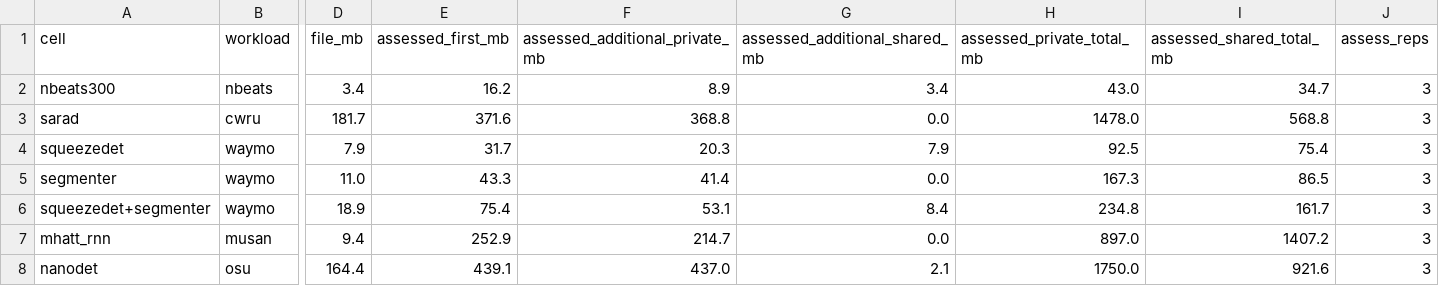
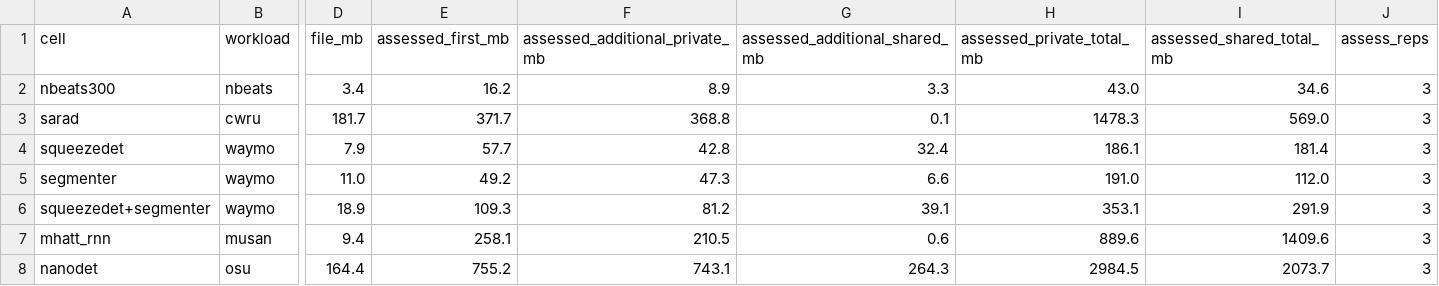
Before and after one commit to gaturchenko/nebulastream, a CSV file: scripts/benchmarking/figures/data/model_memory/model_memory.csv, drawn as a sheet; only a part is shown, gaps mark what is left out; the diff names each change by its address in the sheet, - before the commit and + after, or states it on an @@ line.

Commit message:
feat(scripts): update the model memory results to the invoking assessment

```diff
--- a/scripts/benchmarking/figures/data/model_memory/model_memory.csv
+++ b/scripts/benchmarking/figures/data/model_memory/model_memory.csv
-G2 (assessed_additional_shared_mb): 3.4
+G2 (assessed_additional_shared_mb): 3.3
-I2 (assessed_shared_total_mb): 34.7
+I2 (assessed_shared_total_mb): 34.6
-E3 (assessed_first_mb): 371.6
+E3 (assessed_first_mb): 371.7
-G3 (assessed_additional_shared_mb): 0.0
+G3 (assessed_additional_shared_mb): 0.1
-H3 (assessed_private_total_mb): 1478.0
+H3 (assessed_private_total_mb): 1478.3
-I3 (assessed_shared_total_mb): 568.8
+I3 (assessed_shared_total_mb): 569.0
-E4 (assessed_first_mb): 31.7
+E4 (assessed_first_mb): 57.7
-F4 (assessed_additional_private_mb): 20.3
+F4 (assessed_additional_private_mb): 42.8
-G4 (assessed_additional_shared_mb): 7.9
+G4 (assessed_additional_shared_mb): 32.4
-H4 (assessed_private_total_mb): 92.5
+H4 (assessed_private_total_mb): 186.1
-I4 (assessed_shared_total_mb): 75.4
+I4 (assessed_shared_total_mb): 181.4
-E5 (assessed_first_mb): 43.3
+E5 (assessed_first_mb): 49.2
-F5 (assessed_additional_private_mb): 41.4
+F5 (assessed_additional_private_mb): 47.3
-G5 (assessed_additional_shared_mb): 0.0
+G5 (assessed_additional_shared_mb): 6.6
-H5 (assessed_private_total_mb): 167.3
+H5 (assessed_private_total_mb): 191.0
-I5 (assessed_shared_total_mb): 86.5
+I5 (assessed_shared_total_mb): 112.0
-E6 (assessed_first_mb): 75.4
+E6 (assessed_first_mb): 109.3
-F6 (assessed_additional_private_mb): 53.1
+F6 (assessed_additional_private_mb): 81.2
-G6 (assessed_additional_shared_mb): 8.4
+G6 (assessed_additional_shared_mb): 39.1
-H6 (assessed_private_total_mb): 234.8
+H6 (assessed_private_total_mb): 353.1
-I6 (assessed_shared_total_mb): 161.7
+I6 (assessed_shared_total_mb): 291.9
-E7 (assessed_first_mb): 252.9
+E7 (assessed_first_mb): 258.1
-F7 (assessed_additional_private_mb): 214.7
+F7 (assessed_additional_private_mb): 210.5
-G7 (assessed_additional_shared_mb): 0.0
+G7 (assessed_additional_shared_mb): 0.6
-H7 (assessed_private_total_mb): 897.0
+H7 (assessed_private_total_mb): 889.6
-I7 (assessed_shared_total_mb): 1407.2
+I7 (assessed_shared_total_mb): 1409.6
-E8 (assessed_first_mb): 439.1
+E8 (assessed_first_mb): 755.2
-F8 (assessed_additional_private_mb): 437.0
+F8 (assessed_additional_private_mb): 743.1
-G8 (assessed_additional_shared_mb): 2.1
+G8 (assessed_additional_shared_mb): 264.3
-H8 (assessed_private_total_mb): 1750.0
+H8 (assessed_private_total_mb): 2984.5
-I8 (assessed_shared_total_mb): 921.6
+I8 (assessed_shared_total_mb): 2073.7
```
Also changed, not shown: 7 other files.
